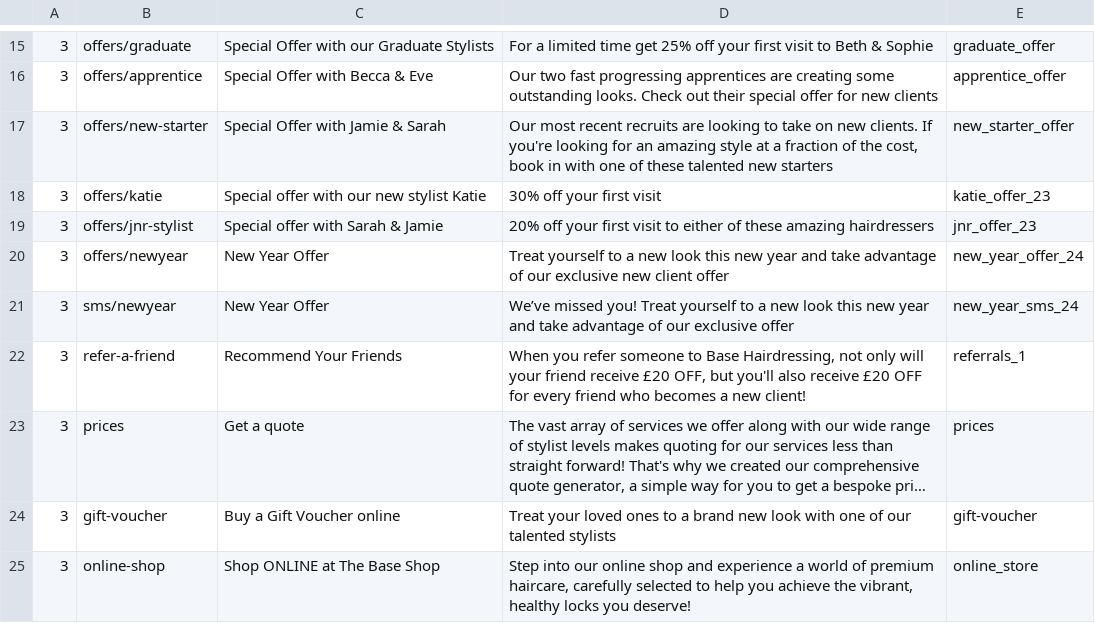
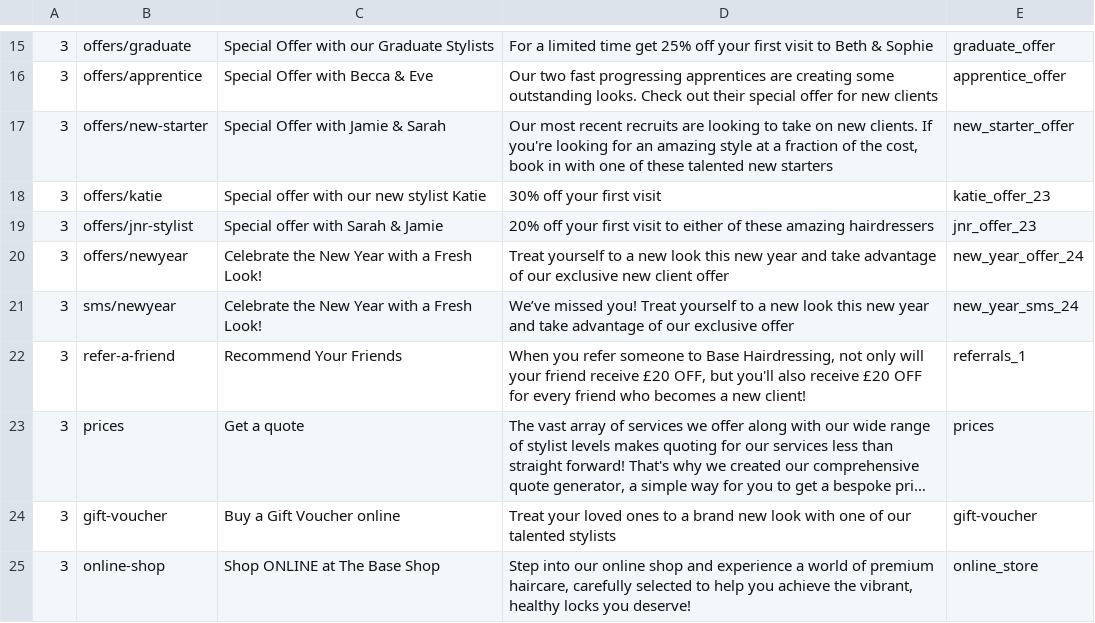
Before and after one commit to araquach/pk20, a CSV file: data/csv/meta_infos/Base-Base.csv, drawn as a sheet; only a part is shown, gaps mark what is left out; long unchanged cells end in …; the diff names each change by its address in the sheet, - before the commit and + after, or states it on an @@ line.

Commit message:
Changed the offers pages

```diff
--- a/data/csv/meta_infos/Base-Base.csv
+++ b/data/csv/meta_infos/Base-Base.csv
-C20:C21: New Year Offer
+C20:C21: Celebrate the New Year with a Fresh Look!
```
Also changed, not shown: data/csv/meta_infos/Jakata-Jakata.csv, data/csv/meta_infos/PK-PK.csv, 5 other files.
